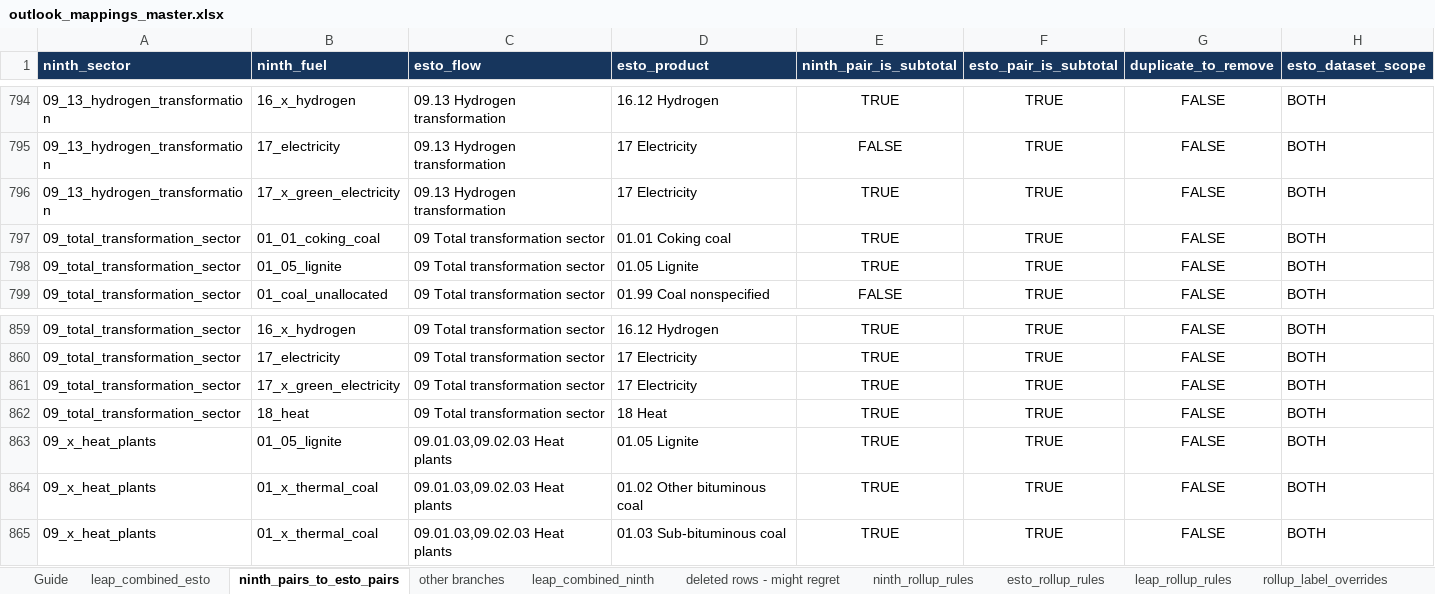
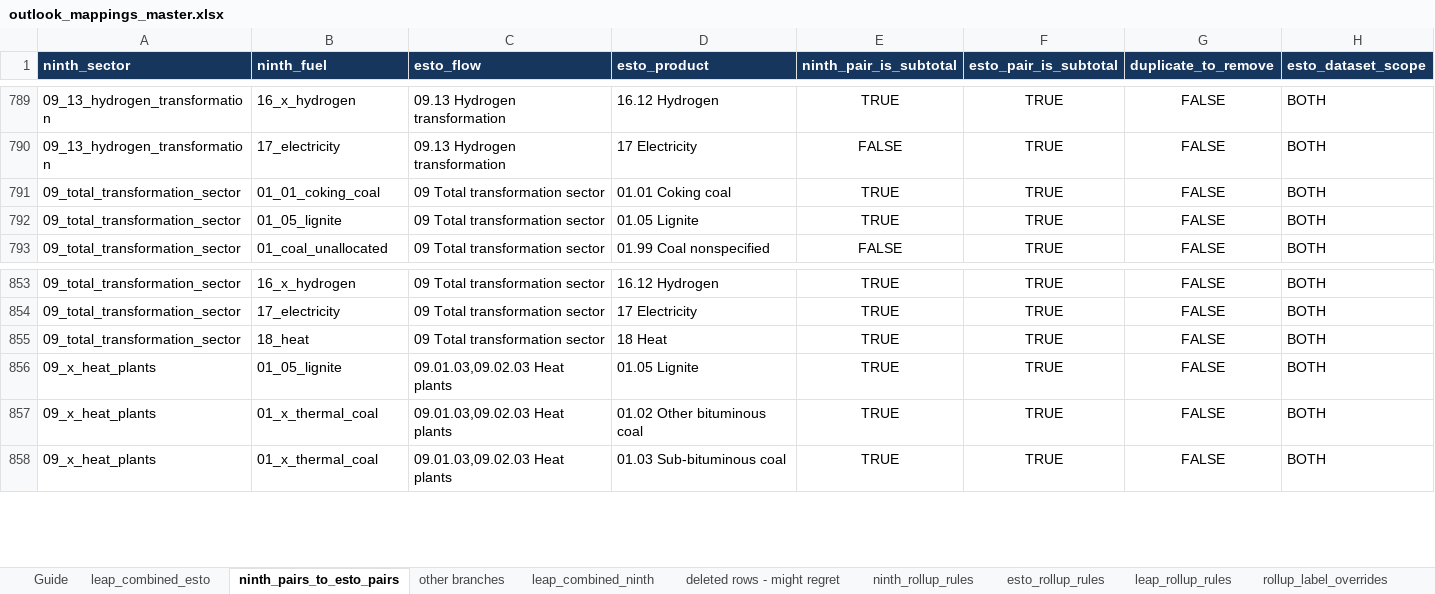
Before and after one commit to asia-pacific-energy-research-centre/leap_mappings, an Excel workbook: config/outlook_mappings_master.xlsx, sheet ninth_pairs_to_esto_pairs, drawn as a sheet; only a part is shown, gaps mark what is left out; values as stored, in another font and other column widths than the file's, no borders; the diff covers the shown part only; the diff names each change by its address in the sheet, - before the commit and + after, or states it on an @@ line.

```diff
--- a/config/outlook_mappings_master.xlsx (sheet ninth_pairs_to_esto_pairs)
+++ b/config/outlook_mappings_master.xlsx (sheet ninth_pairs_to_esto_pairs)
-row 796: 09_13_hydrogen_transformation | 17_x_green_electricity | 09.13 Hydrogen transformation | 17 Electricity | TRUE | TRUE | FALSE | BOTH
-row 861: 09_total_transformation_sector | 17_x_green_electricity | 09 Total transformation sector | 17 Electricity | TRUE | TRUE | FALSE | BOTH
```
Also changed, not shown: 5 removed rows elsewhere in this sheet, config/outlook_mappings_single_axis.xlsx, 2 other files.
